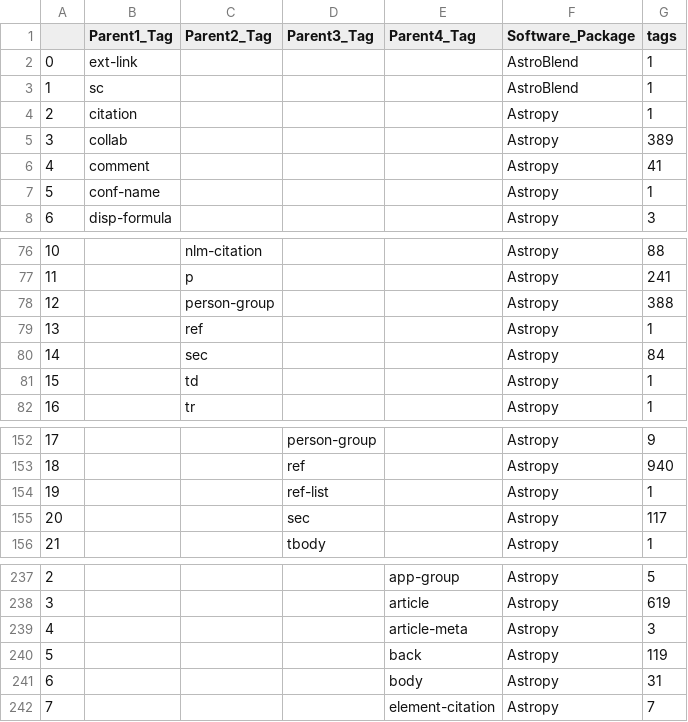
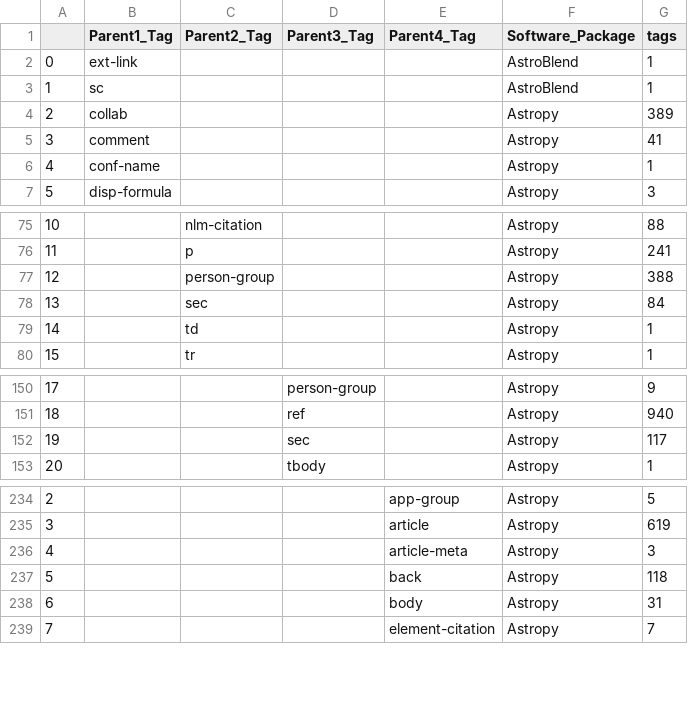
Before and after one commit to CfA-Library/Cite_Astro_Software, a CSV file: Citation_Study_2019/XML_SEARCH/XML_ANALYSIS/XML_ANALYSIS_061019/XML_RESULTS_061019/XML_all_tags_061019.csv, drawn as a sheet; only a part is shown, gaps mark what is left out; removed rows and columns are numbered as before the commit, all else as after; the diff names each change by its address in the sheet, - before the commit and + after, or states it on an @@ line.

Commit message:
XML_ANALYSIS_061019

```diff
--- a/Citation_Study_2019/XML_SEARCH/XML_ANALYSIS/XML_ANALYSIS_061019/XML_RESULTS_061019/XML_all_tags_061019.csv
+++ b/Citation_Study_2019/XML_SEARCH/XML_ANALYSIS/XML_ANALYSIS_061019/XML_RESULTS_061019/XML_all_tags_061019.csv
-row 4: 2 | citation |  |  |  | Astropy | 1
@@ column A renumbered between rows 4 and 231 @@
-row 79: 13 |  | ref |  |  | Astropy | 1
-row 154: 19 |  |  | ref-list |  | Astropy | 1
-G237 (tags): 119
+G237 (tags): 118
```
Also changed, not shown: Citation_Study_2019/XML_SEARCH/XML_ANALYSIS/XML_ANALYSIS_061019/XML_RESULTS_061019/XML_over_time_061019.csv, Citation_Study_2019/XML_SEARCH/XML_ANALYSIS/XML_ANALYSIS_061019/XML_RESULTS_061019/XML_ref_aliases_061019.csv, 4 other files.
